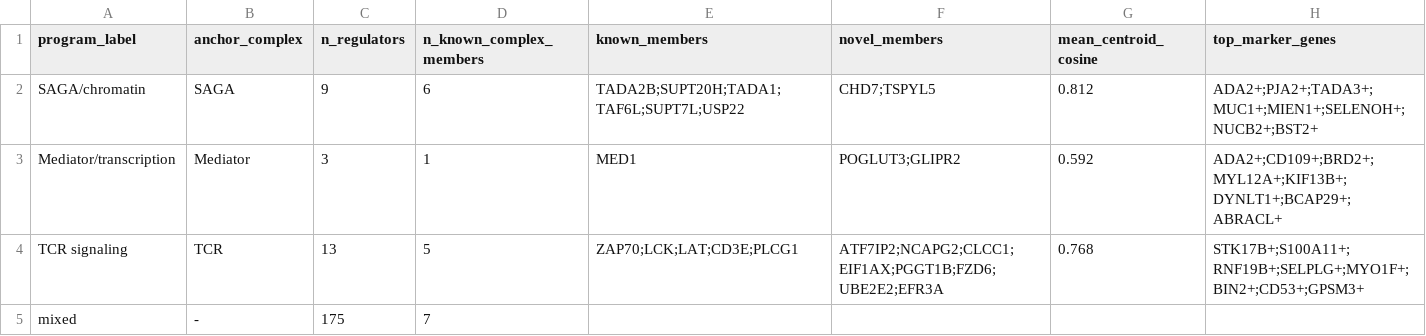
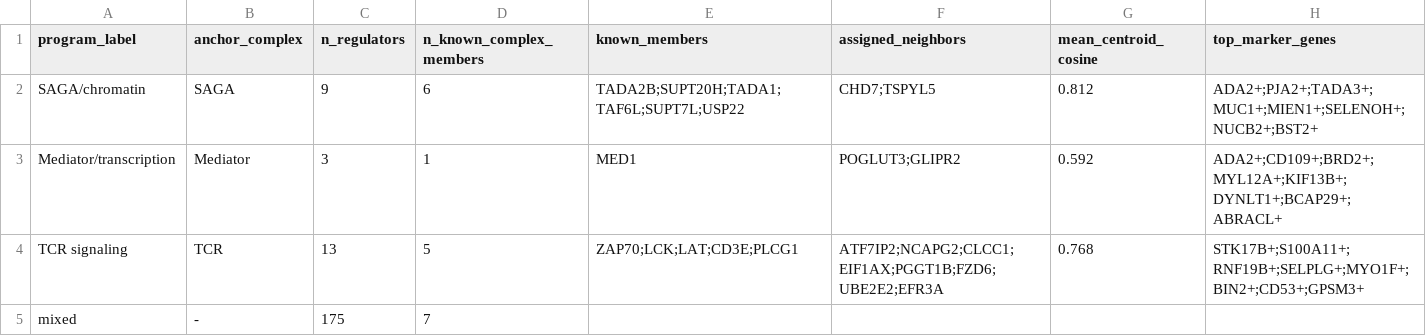
Before and after one commit to cuentadesanti/cd4-perturbseq-regulator-atlas, a CSV file: docs/tables/program_label_evidence.csv, drawn as a sheet.

```diff
--- a/docs/tables/program_label_evidence.csv
+++ b/docs/tables/program_label_evidence.csv
@@ -1,2 +1,2 @@
-program_label,anchor_complex,n_regulators,n_known_complex_members,known_members,novel_members,mean_centroid_cosine,top_marker_genes
+program_label,anchor_complex,n_regulators,n_known_complex_members,known_members,assigned_neighbors,mean_centroid_cosine,top_marker_genes
 SAGA/chromatin,SAGA,9,6,TADA2B;SUPT20H;TADA1;TAF6L;SUPT7L;USP22,CHD7;TSPYL5,0.812,ADA2+;PJA2+;TADA3+;MUC1+;MIEN1+;SELENOH+;NUCB2+;BST2+
```
Also changed, not shown: 8 other files.
